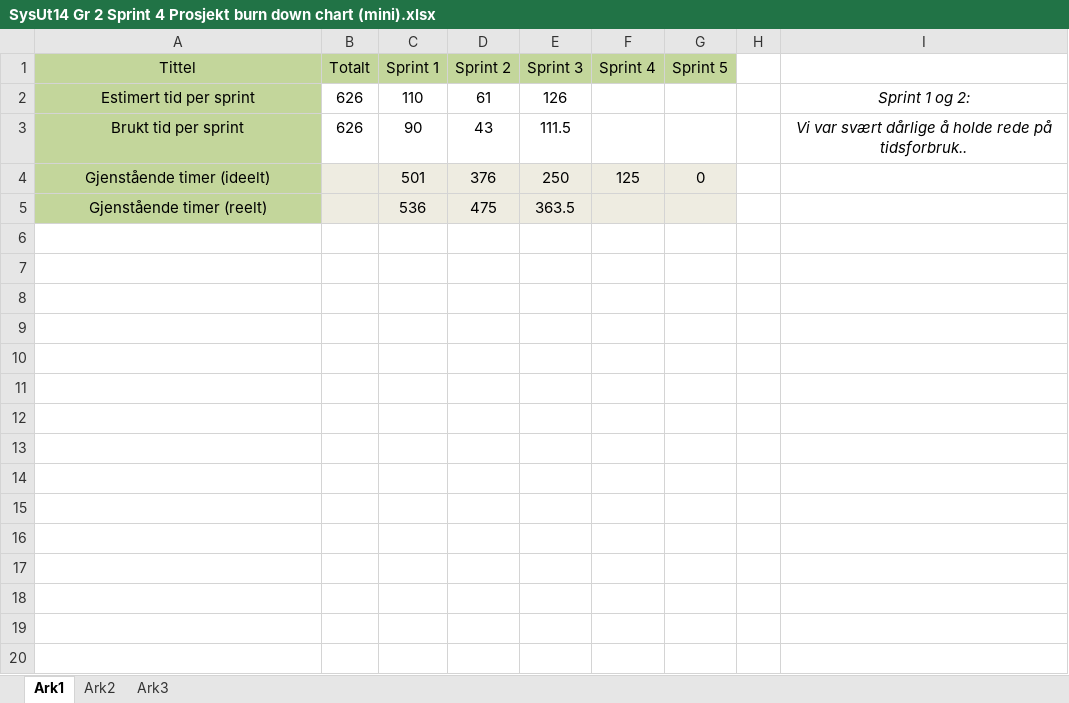
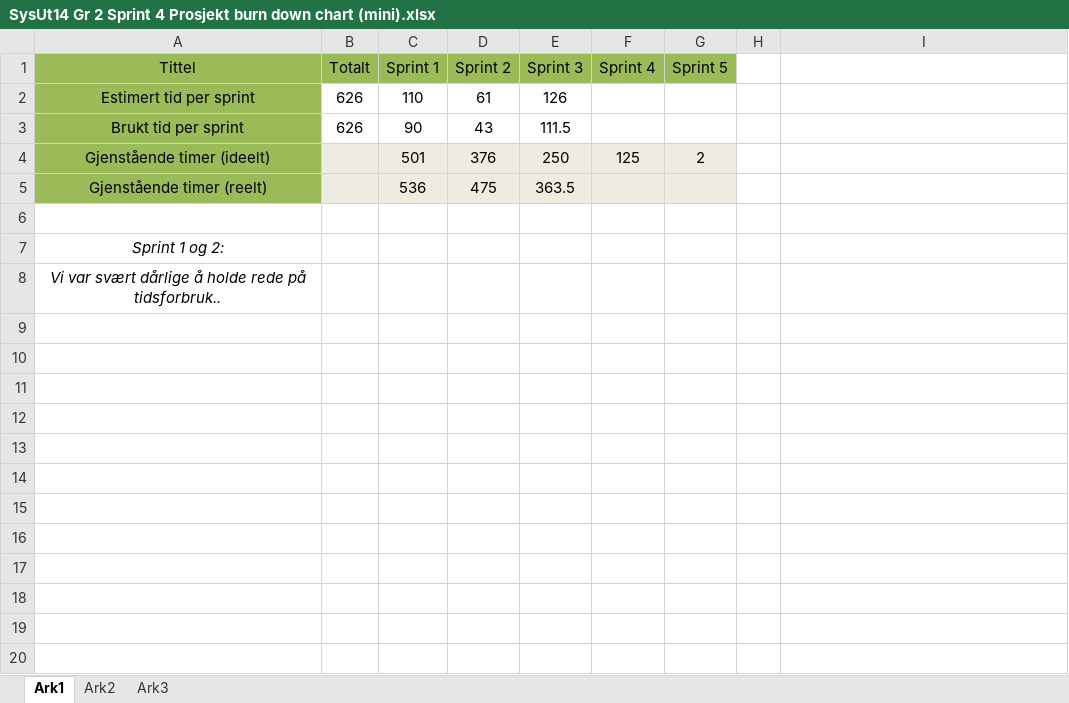
Before and after one commit to SurtEple/Dokumenter, an Excel workbook: Sprint 4/SysUt14 Gr 2 Sprint 4 Prosjekt burn down chart (mini).xlsx, sheet Ark1, drawn as a sheet; only a part is shown; values as stored, in another font and other column widths than the file's, no borders; charts and pictures not drawn; the diff covers the shown part only; the diff names each change by its address in the sheet, - before the commit and + after, or states it on an @@ line.

```diff
--- a/Sprint 4/SysUt14 Gr 2 Sprint 4 Prosjekt burn down chart (mini).xlsx (sheet Ark1)
+++ b/Sprint 4/SysUt14 Gr 2 Sprint 4 Prosjekt burn down chart (mini).xlsx (sheet Ark1)
-A1:G1 fill: #C3D69B
+A1:G1 fill: #9BBB59
-A2:A5 fill: #C3D69B
+A2:A5 fill: #9BBB59
-I2: Sprint 1 og 2:
+I2: (empty)
-I3: Vi var svært dårlige å holde rede på tidsforbruk..
+I3: (empty)
-G4 (Sprint 5): 0
+G4 (Sprint 5): 2
+row 6: (empty)
+row 7: Sprint 1 og 2:
+row 8: Vi var svært dårlige å holde rede på tidsforbruk..
+row 9: (empty)
+row 10: (empty)
+row 11: (empty)
+row 12: (empty)
+row 13: (empty)
+row 14: (empty)
+row 15: (empty)
+row 16: (empty)
+row 17: (empty)
+row 18: (empty)
+row 19: (empty)
+row 20: (empty)
```
Also changed, not shown: 9 added rows elsewhere in this sheet, charts or pictures, Sprint 4/SysUt14 Gr 2 Sprint 4 Prosjekt burn down chart (stor).xlsx.
